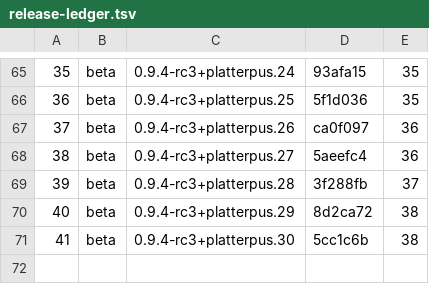
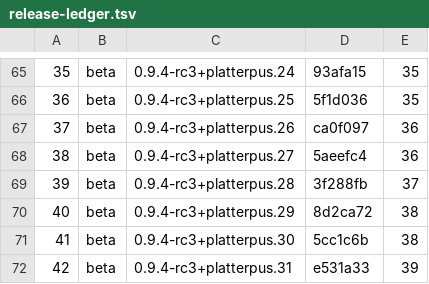
Before and after one commit to rmccann-hub/cyanrip, a TSV file: docs/release-ledger.tsv, drawn as a sheet; only a part is shown, gaps mark what is left out; the diff names each change by its address in the sheet, - before the commit and + after, or states it on an @@ line.

```diff
--- a/docs/release-ledger.tsv
+++ b/docs/release-ledger.tsv
+row 72: 42 | beta | 0.9.4-rc3+platterpus.31 | e531a33 | 39
```
Also changed, not shown: 2 other files.
